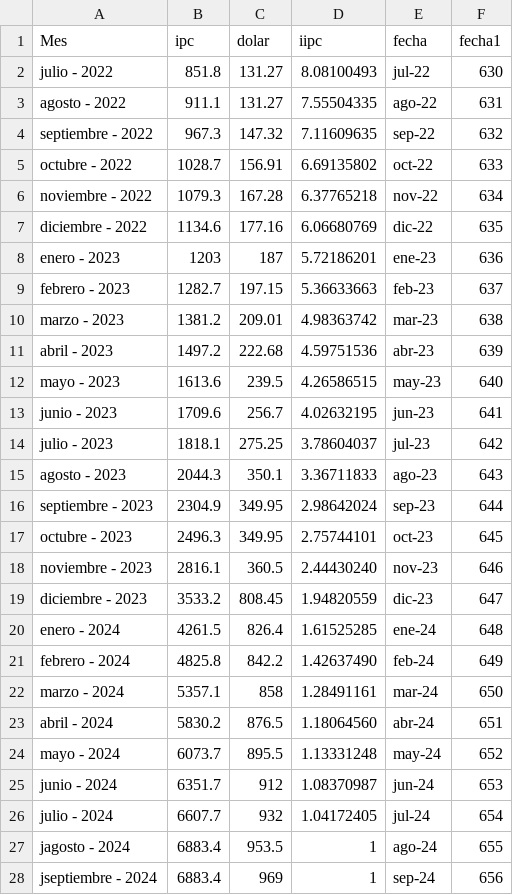
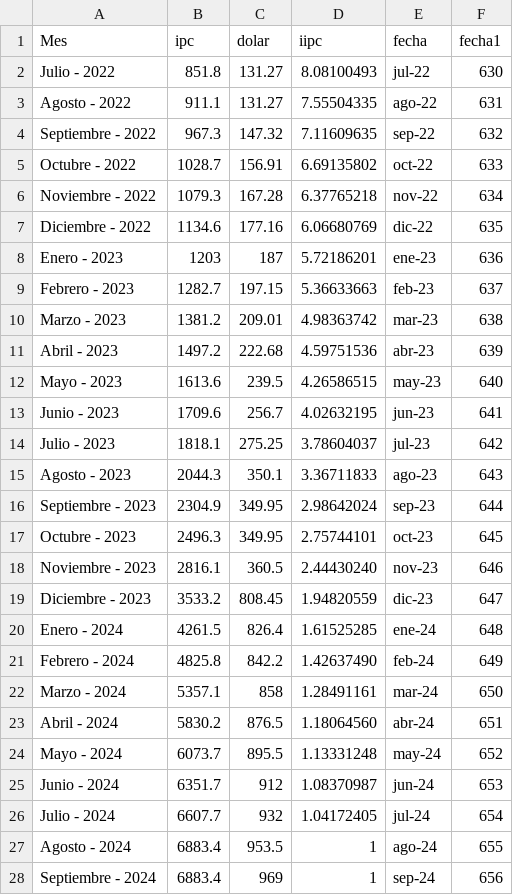
Before and after one commit to Jthl1986/T1, a CSV file: iipcAgo24.csv, drawn as a sheet.

Commit message:
Update iipcAgo24.csv

```diff
--- a/iipcAgo24.csv
+++ b/iipcAgo24.csv
@@ -1,28 +1,28 @@
 Mes,ipc,dolar,iipc,fecha,fecha1
-julio - 2022,851.8,131.27,8.08100493,jul-22,630
-agosto - 2022,911.1,131.27,7.55504335,ago-22,631
-septiembre - 2022,967.3,147.32,7.11609635,sep-22,632
-octubre - 2022,1028.7,156.91,6.69135802,oct-22,633
-noviembre - 2022,1079.3,167.28,6.37765218,nov-22,634
-diciembre - 2022,1134.6,177.16,6.06680769,dic-22,635
-enero - 2023,1203,187,5.72186201,ene-23,636
-febrero - 2023,1282.7,197.15,5.36633663,feb-23,637
-marzo - 2023,1381.2,209.01,4.98363742,mar-23,638
-abril - 2023,1497.2,222.68,4.59751536,abr-23,639
-mayo - 2023,1613.6,239.5,4.26586515,may-23,640
-junio - 2023,1709.6,256.7,4.02632195,jun-23,641
-julio - 2023,1818.1,275.25,3.78604037,jul-23,642
-agosto - 2023,2044.3,350.1,3.36711833,ago-23,643
-septiembre - 2023,2304.9,349.95,2.98642024,sep-23,644
-octubre - 2023,2496.3,349.95,2.75744101,oct-23,645
-noviembre - 2023,2816.1,360.5,2.44430240,nov-23,646
-diciembre - 2023,3533.2,808.45,1.94820559,dic-23,647
-enero - 2024,4261.5,826.4,1.61525285,ene-24,648
-febrero - 2024,4825.8,842.2,1.42637490,feb-24,649
-marzo - 2024,5357.1,858,1.28491161,mar-24,650
-abril - 2024,5830.2,876.5,1.18064560,abr-24,651
-mayo - 2024,6073.7,895.5,1.13331248,may-24,652
-junio - 2024,6351.7,912,1.08370987,jun-24,653
-julio - 2024,6607.7,932,1.04172405,jul-24,654
-jagosto - 2024,6883.4,953.5,1,ago-24,655
-jseptiembre - 2024,6883.4,969,1,sep-24,656
+Julio - 2022,851.8,131.27,8.08100493,jul-22,630
+Agosto - 2022,911.1,131.27,7.55504335,ago-22,631
+Septiembre - 2022,967.3,147.32,7.11609635,sep-22,632
+Octubre - 2022,1028.7,156.91,6.69135802,oct-22,633
+Noviembre - 2022,1079.3,167.28,6.37765218,nov-22,634
+Diciembre - 2022,1134.6,177.16,6.06680769,dic-22,635
+Enero - 2023,1203,187,5.72186201,ene-23,636
+Febrero - 2023,1282.7,197.15,5.36633663,feb-23,637
+Marzo - 2023,1381.2,209.01,4.98363742,mar-23,638
+Abril - 2023,1497.2,222.68,4.59751536,abr-23,639
+Mayo - 2023,1613.6,239.5,4.26586515,may-23,640
+Junio - 2023,1709.6,256.7,4.02632195,jun-23,641
+Julio - 2023,1818.1,275.25,3.78604037,jul-23,642
+Agosto - 2023,2044.3,350.1,3.36711833,ago-23,643
+Septiembre - 2023,2304.9,349.95,2.98642024,sep-23,644
+Octubre - 2023,2496.3,349.95,2.75744101,oct-23,645
+Noviembre - 2023,2816.1,360.5,2.44430240,nov-23,646
+Diciembre - 2023,3533.2,808.45,1.94820559,dic-23,647
+Enero - 2024,4261.5,826.4,1.61525285,ene-24,648
+Febrero - 2024,4825.8,842.2,1.42637490,feb-24,649
+Marzo - 2024,5357.1,858,1.28491161,mar-24,650
+Abril - 2024,5830.2,876.5,1.18064560,abr-24,651
+Mayo - 2024,6073.7,895.5,1.13331248,may-24,652
+Junio - 2024,6351.7,912,1.08370987,jun-24,653
+Julio - 2024,6607.7,932,1.04172405,jul-24,654
+Agosto - 2024,6883.4,953.5,1,ago-24,655
+Septiembre - 2024,6883.4,969,1,sep-24,656
```
